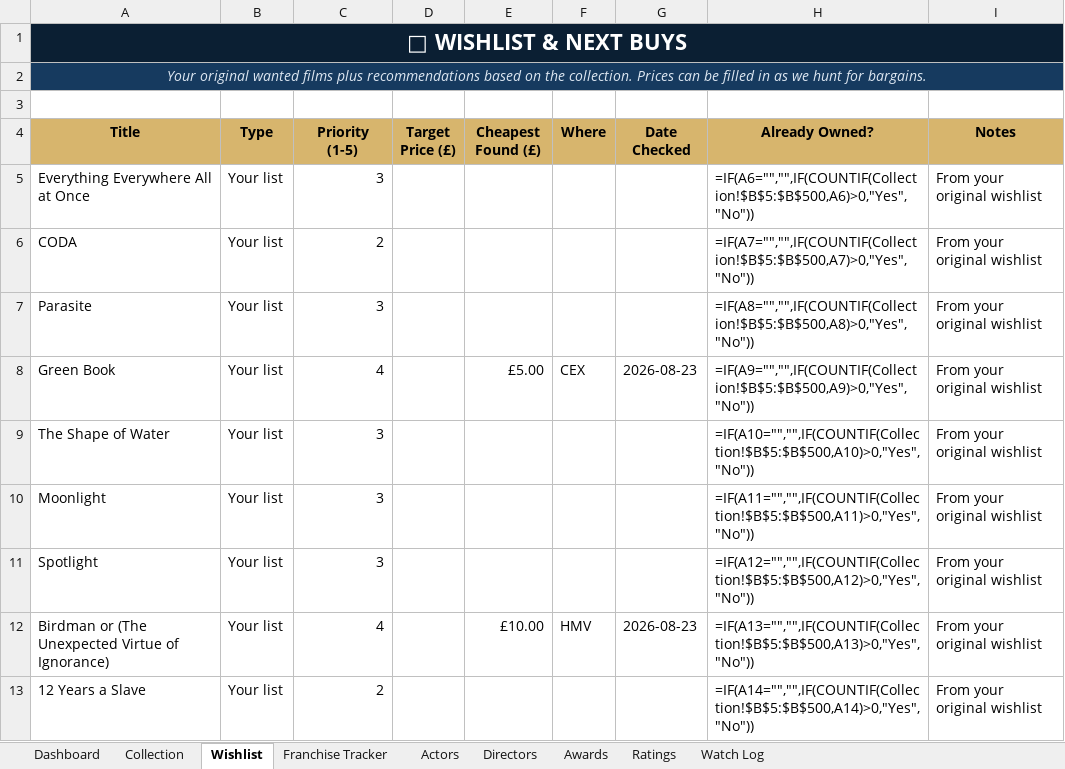
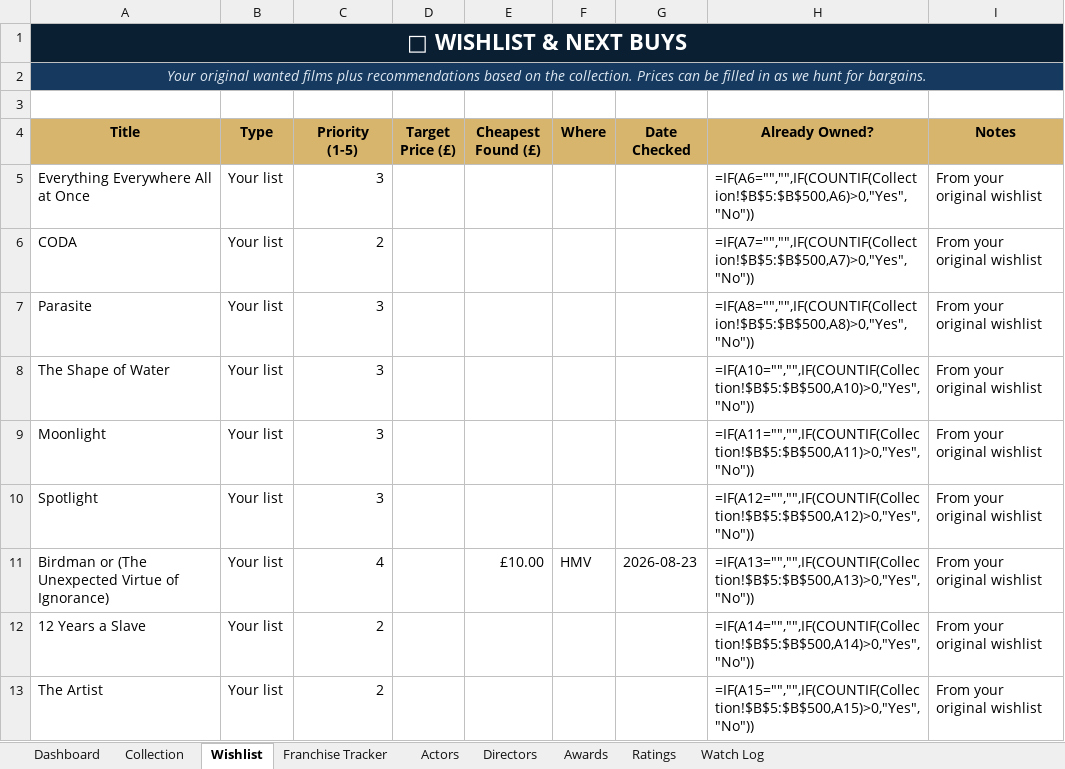
Before and after one commit to tingonting/Blu-ray-tracker, an Excel workbook: Blu-ray_Collection_Tracker_v5.0 3.xlsx, sheet Wishlist, drawn as a sheet; only a part is shown; the shorter side is filled out with more unchanged rows; values as stored, in another font and other column widths than the file's, no borders; formulas without a stored value are shown as written; conditional formats not drawn; the diff names each change by its address in the sheet, - before the commit and + after, or states it on an @@ line.

Commit message:
Update collection — 2026-08-29 00:26

```diff
--- a/Blu-ray_Collection_Tracker_v5.0 3.xlsx (sheet Wishlist)
+++ b/Blu-ray_Collection_Tracker_v5.0 3.xlsx (sheet Wishlist)
-row 8: Green Book | Your list | 4 |  | £5.00 | CEX | 2026-08-23 | =IF(A9="","",IF(COUNTIF(Collection!$B$5:$B$500,A9)>0,"Yes","No")) | From your original wishlist
```
